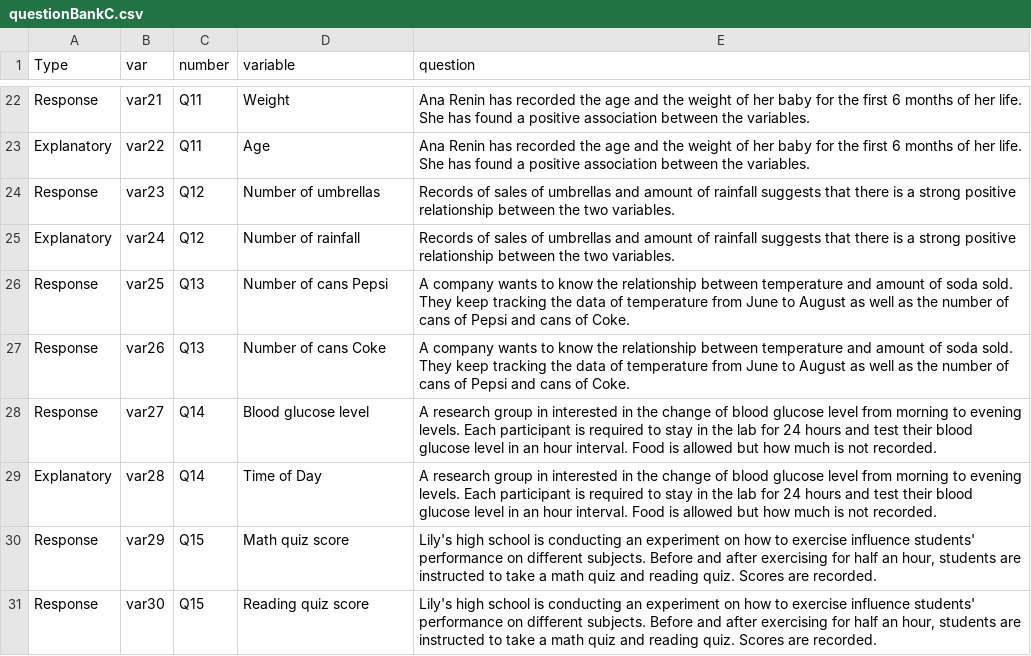
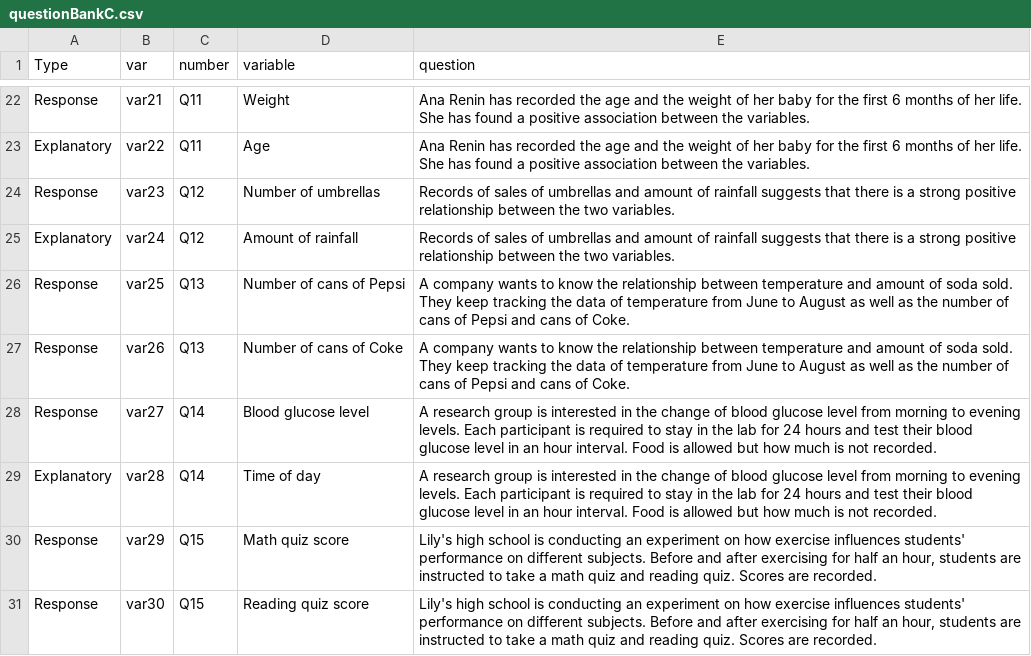
Before and after one commit to EducationShinyAppTeam/Variable_Types_Matching_Game, a CSV file: questionBankC.csv, drawn as a sheet; only a part is shown, gaps mark what is left out; the diff covers the shown part only.

```diff
--- a/questionBankC.csv
+++ b/questionBankC.csv
@@ -24,8 +24,8 @@ Explanatory,var22,Q11,Age,Ana Renin has recorded the age and the weight of her b
 Response,var23,Q12,Number of umbrellas,Records of sales of umbrellas and amount of rainfall suggests that there is a strong positive relationship between the two variables.
-Explanatory,var24,Q12,Number of rainfall,Records of sales of umbrellas and amount of rainfall suggests that there is a strong positive relationship between the two variables.
-Response,var25,Q13,Number of cans Pepsi,A company wants to know the relationship between temperature and amount of soda sold. They keep tracking the data of temperature from June to August as well as the number of cans of Pepsi and cans of Coke.
-Response,var26,Q13,Number of cans Coke,A company wants to know the relationship between temperature and amount of soda sold. They keep tracking the data of temperature from June to August as well as the number of cans of Pepsi and cans of Coke.
-Response,var27,Q14,Blood glucose level,A research group in interested in the change of blood glucose level from morning to evening levels. Each participant is required to stay in the lab for 24 hours and test their blood glucose level in an hour interval. Food is allowed but how much is not recorded.
-Explanatory,var28,Q14,Time of Day,A research group in interested in the change of blood glucose level from morning to evening levels. Each participant is required to stay in the lab for 24 hours and test their blood glucose level in an hour interval. Food is allowed but how much is not recorded.
-Response,var29,Q15,Math quiz score,"Lily's high school is conducting an experiment on how to exercise influence students' performance on different subjects. Before and after exercising for half an hour, students are instructed to take a math quiz and reading quiz. Scores are recorded. "
-Response,var30,Q15,Reading quiz score,"Lily's high school is conducting an experiment on how to exercise influence students' performance on different subjects. Before and after exercising for half an hour, students are instructed to take a math quiz and reading quiz. Scores are recorded. "
+Explanatory,var24,Q12,Amount of rainfall,Records of sales of umbrellas and amount of rainfall suggests that there is a strong positive relationship between the two variables.
+Response,var25,Q13,Number of cans of Pepsi,A company wants to know the relationship between temperature and amount of soda sold. They keep tracking the data of temperature from June to August as well as the number of cans of Pepsi and cans of Coke.
+Response,var26,Q13,Number of cans of Coke,A company wants to know the relationship between temperature and amount of soda sold. They keep tracking the data of temperature from June to August as well as the number of cans of Pepsi and cans of Coke.
+Response,var27,Q14,Blood glucose level,A research group is interested in the change of blood glucose level from morning to evening levels. Each participant is required to stay in the lab for 24 hours and test their blood glucose level in an hour interval. Food is allowed but how much is not recorded.
+Explanatory,var28,Q14,Time of day,A research group is interested in the change of blood glucose level from morning to evening levels. Each participant is required to stay in the lab for 24 hours and test their blood glucose level in an hour interval. Food is allowed but how much is not recorded.
+Response,var29,Q15,Math quiz score,"Lily's high school is conducting an experiment on how exercise influences students' performance on different subjects. Before and after exercising for half an hour, students are instructed to take a math quiz and reading quiz. Scores are recorded. "
+Response,var30,Q15,Reading quiz score,"Lily's high school is conducting an experiment on how exercise influences students' performance on different subjects. Before and after exercising for half an hour, students are instructed to take a math quiz and reading quiz. Scores are recorded. "
```
Also changed, not shown: 14 edited cells elsewhere in this file, questionBankD.csv, 1 other file.
